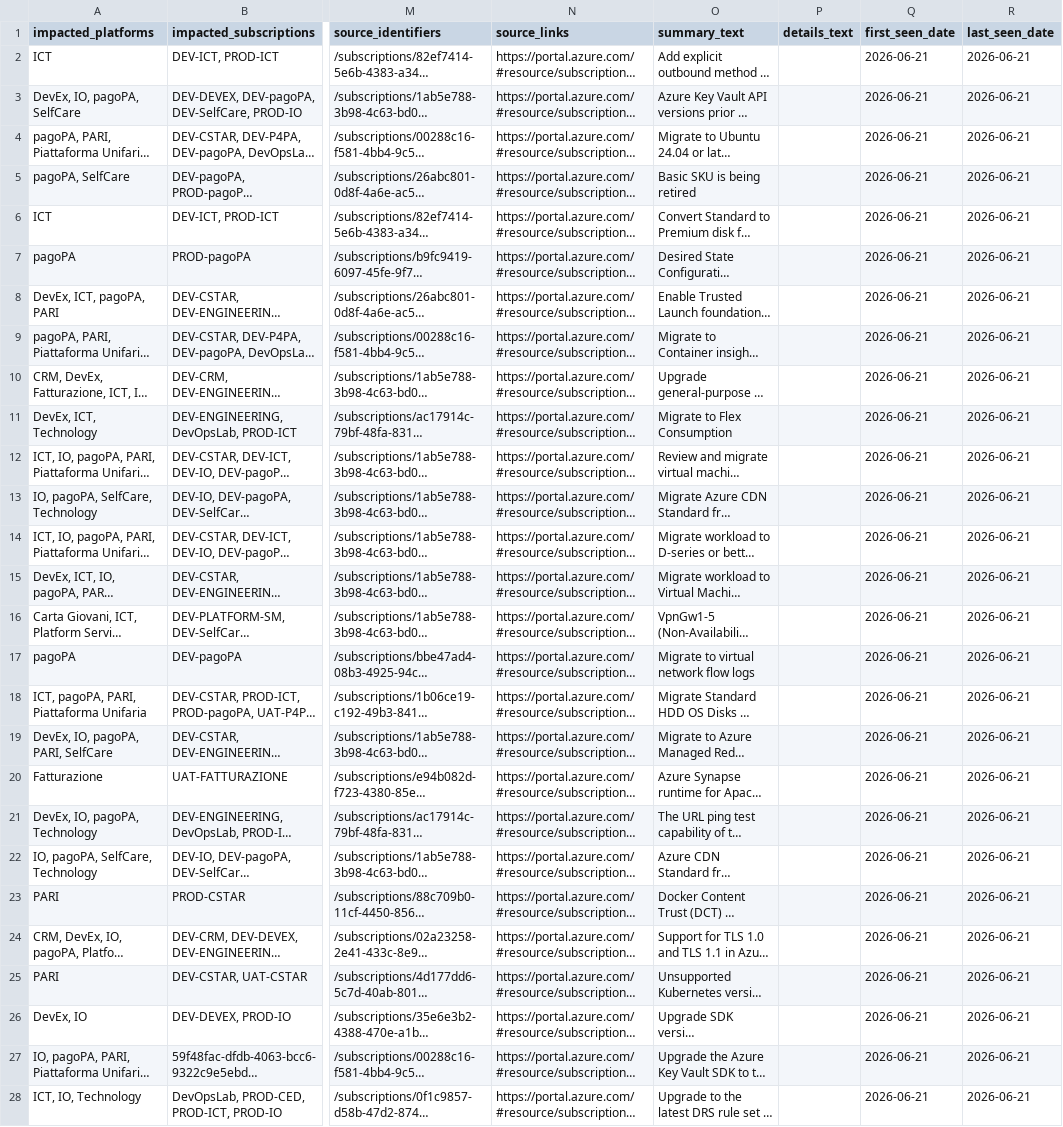
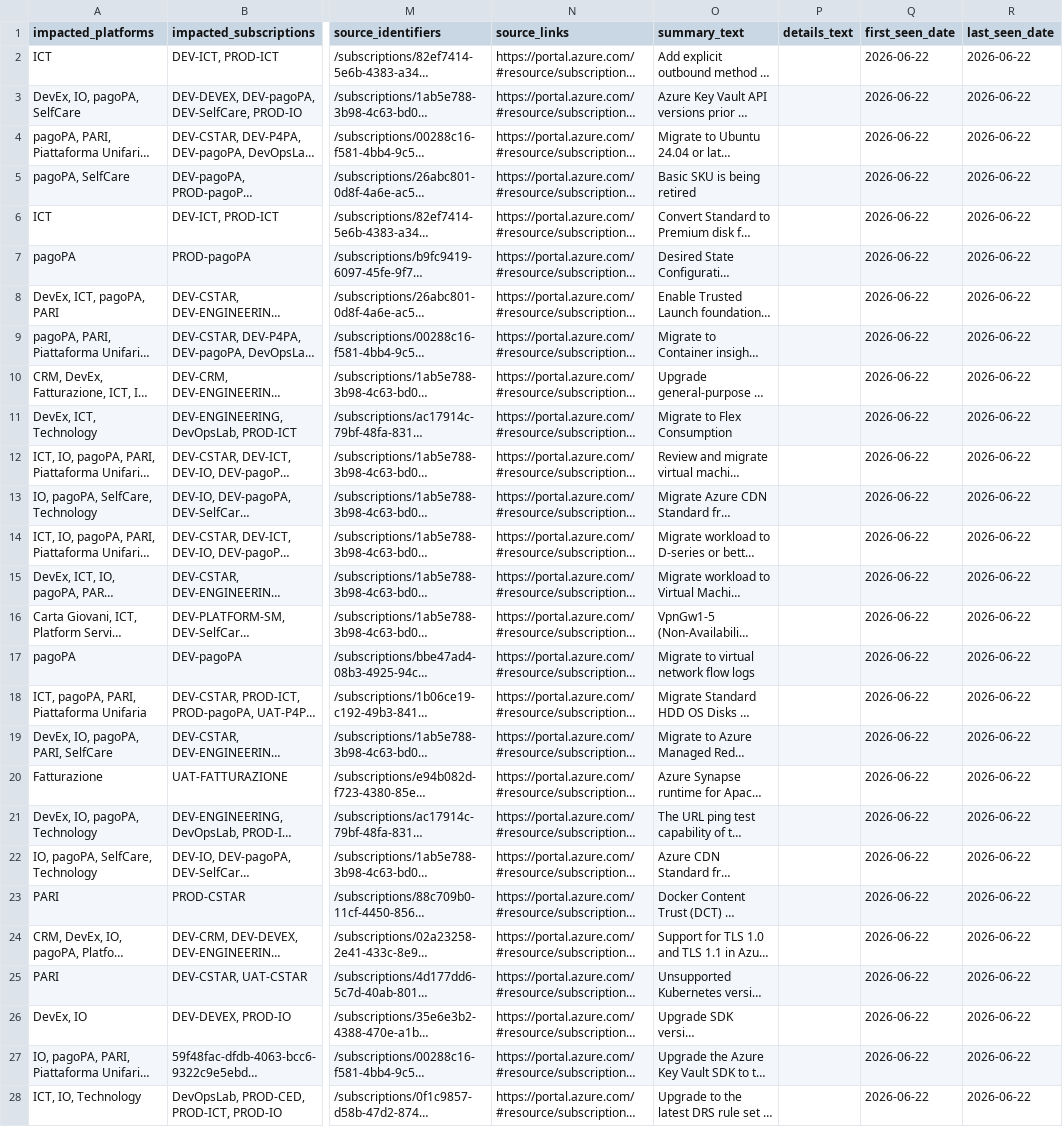
Before and after one commit to pagopa/eng-azure-governance, a TSV file: src/comitato/comitato_azure_retirements/exports/2026/06/02_azure_retirements_aggregate.tsv, drawn as a sheet; only a part is shown, gaps mark what is left out; long unchanged cells end in …; the diff covers the shown part only; the diff names each change by its address in the sheet, - before the commit and + after, or states it on an @@ line.

```diff
--- a/src/comitato/comitato_azure_retirements/exports/2026/06/02_azure_retirements_aggregate.tsv
+++ b/src/comitato/comitato_azure_retirements/exports/2026/06/02_azure_retirements_aggregate.tsv
-Q2:Q28 (first_seen_date): 2026-06-21
+Q2:Q28 (first_seen_date): 2026-06-22
-R2:R28 (last_seen_date): 2026-06-21
+R2:R28 (last_seen_date): 2026-06-22
```
Also changed, not shown: 70 edited cells elsewhere in this file, src/comitato/comitato_azure_retirements/exports/2026/06/01_azure_advisor_retirements_raw.tsv, src/comitato/comitato_azure_retirements/exports/2026/06/03_azure_retirements_slide.tsv.
